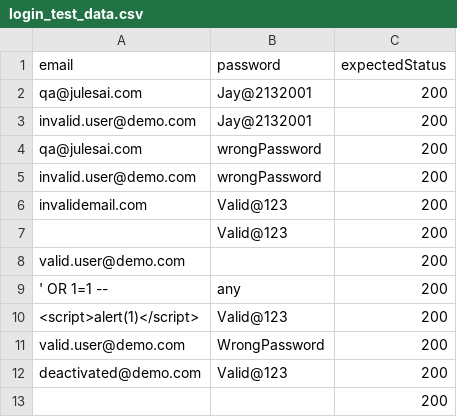
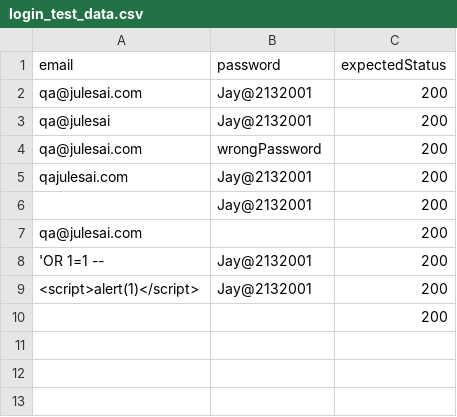
Before and after one commit to shindetejas31/JulesAI-api-tests, a CSV file: postman-tests/login_test_data.csv, drawn as a sheet.

Commit message:
Update login_test_data.csv

```diff
--- a/postman-tests/login_test_data.csv
+++ b/postman-tests/login_test_data.csv
@@ -2,12 +2,9 @@ email,password,expectedStatus
 qa@julesai.com,Jay@2132001,200
-invalid.user@demo.com,Jay@2132001,200
+qa@julesai,Jay@2132001,200
 qa@julesai.com,wrongPassword,200
-invalid.user@demo.com,wrongPassword,200
-invalidemail.com,Valid@123,200
-,Valid@123,200
-valid.user@demo.com,,200
-' OR 1=1 --,any,200
-<script>alert(1)</script>,Valid@123,200
-valid.user@demo.com,WrongPassword,200
-deactivated@demo.com,Valid@123,200
+qajulesai.com,Jay@2132001,200
+,Jay@2132001,200
+qa@julesai.com,,200
+'OR 1=1 --,Jay@2132001,200
+<script>alert(1)</script>,Jay@2132001,200
 ,,200
```
